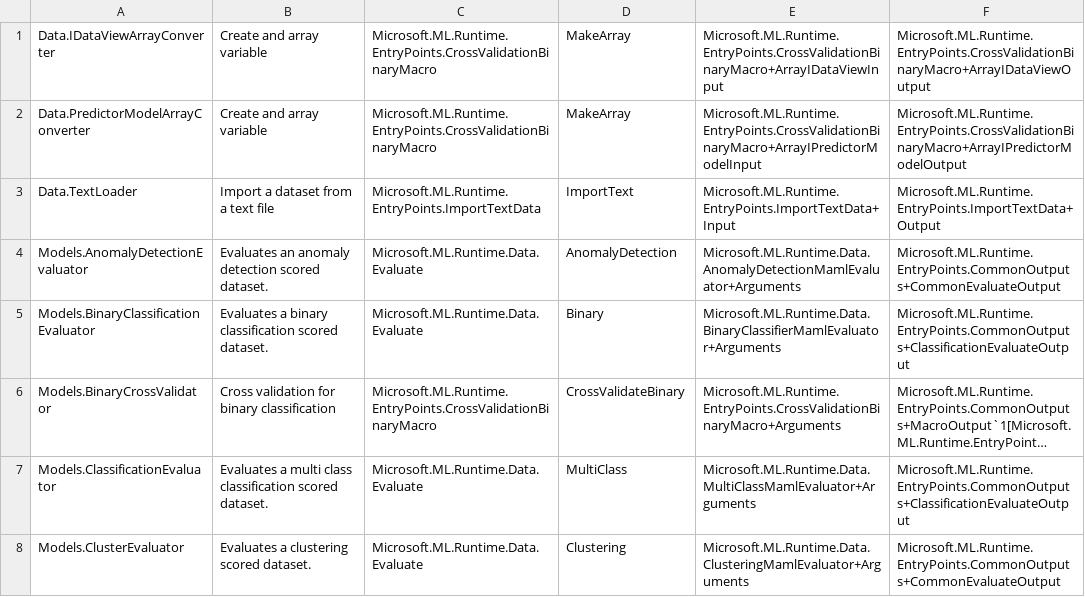
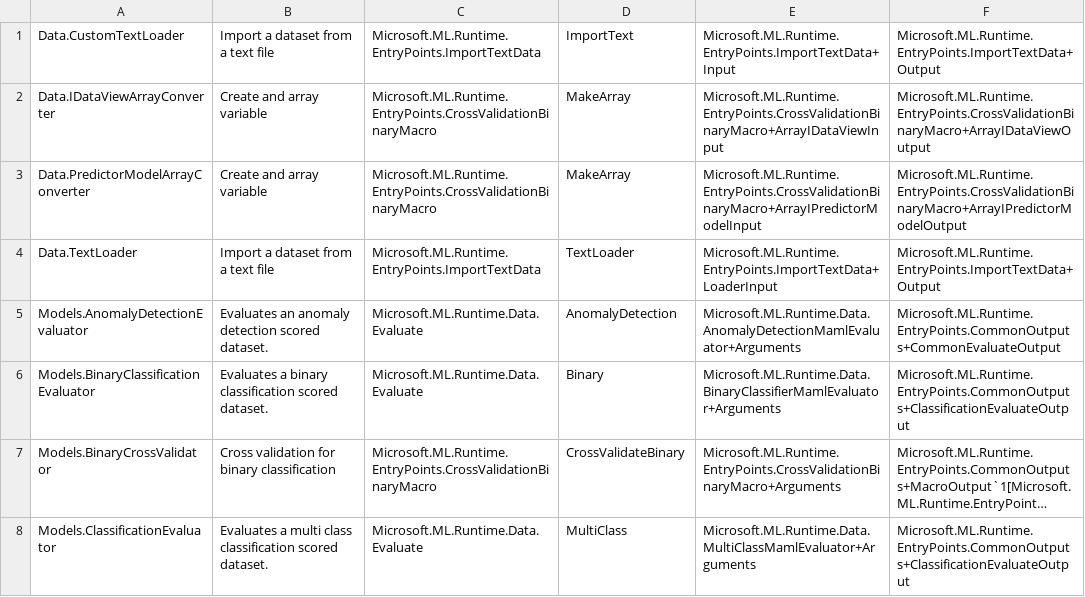
Before and after one commit to dotnet/machinelearning, a TSV file: ZBaselines/Common/EntryPoints/core_ep-list.tsv, drawn as a sheet; only a part is shown; the shorter side is filled out with more unchanged rows; long unchanged cells end in ….

Commit message:
Update baselines and add checks for invalid loader arguments.

```diff
--- a/ZBaselines/Common/EntryPoints/core_ep-list.tsv
+++ b/ZBaselines/Common/EntryPoints/core_ep-list.tsv
@@ -1,4 +1,5 @@
+Data.CustomTextLoader	Import a dataset from a text file	Microsoft.ML.Runtime.EntryPoints.ImportTextData	ImportText	Microsoft.ML.Runtime.EntryPoints.ImportTextData+Input	Microsoft.ML.Runtime.EntryPoints.ImportTextData+Output
 Data.IDataViewArrayConverter	Create and array variable	Microsoft.ML.Runtime.EntryPoints.CrossValidationBinaryMacro	MakeArray	Microsoft.ML.Runtime.EntryPoints.CrossValidationBinaryMacro+ArrayIDataViewInput	Microsoft.ML.Runtime.EntryPoints.CrossValidationBinaryMacro+ArrayIDataViewOutput
 Data.PredictorModelArrayConverter	Create and array variable	Microsoft.ML.Runtime.EntryPoints.CrossValidationBinaryMacro	MakeArray	Microsoft.ML.Runtime.EntryPoints.CrossValidationBinaryMacro+ArrayIPredictorModelInput	Microsoft.ML.Runtime.EntryPoints.CrossValidationBinaryMacro+ArrayIPredictorModelOutput
-Data.TextLoader	Import a dataset from a text file	Microsoft.ML.Runtime.EntryPoints.ImportTextData	ImportText	Microsoft.ML.Runtime.EntryPoints.ImportTextData+Input	Microsoft.ML.Runtime.EntryPoints.ImportTextData+Output
+Data.TextLoader	Import a dataset from a text file	Microsoft.ML.Runtime.EntryPoints.ImportTextData	TextLoader	Microsoft.ML.Runtime.EntryPoints.ImportTextData+LoaderInput	Microsoft.ML.Runtime.EntryPoints.ImportTextData+Output
 Models.AnomalyDetectionEvaluator	Evaluates an anomaly detection scored dataset.	Microsoft.ML.Runtime.Data.Evaluate	AnomalyDetection	Microsoft.ML.Runtime.Data.AnomalyDetectionMamlEvaluator+Arguments	Microsoft.ML.Runtime.EntryPoints.CommonOutputs+CommonEvaluateOutput
```
Also changed, not shown: 9 other files.
